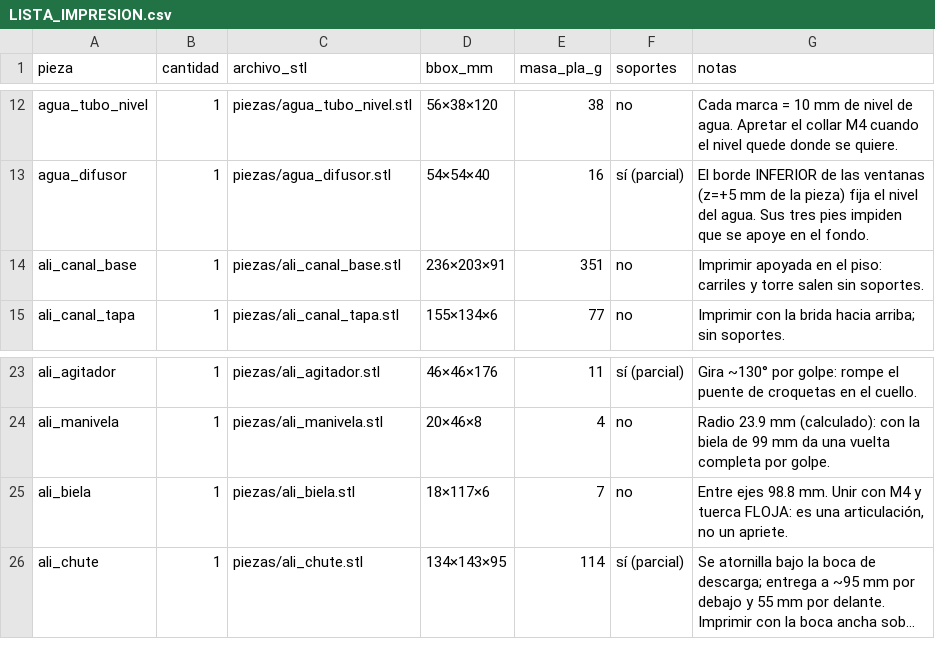
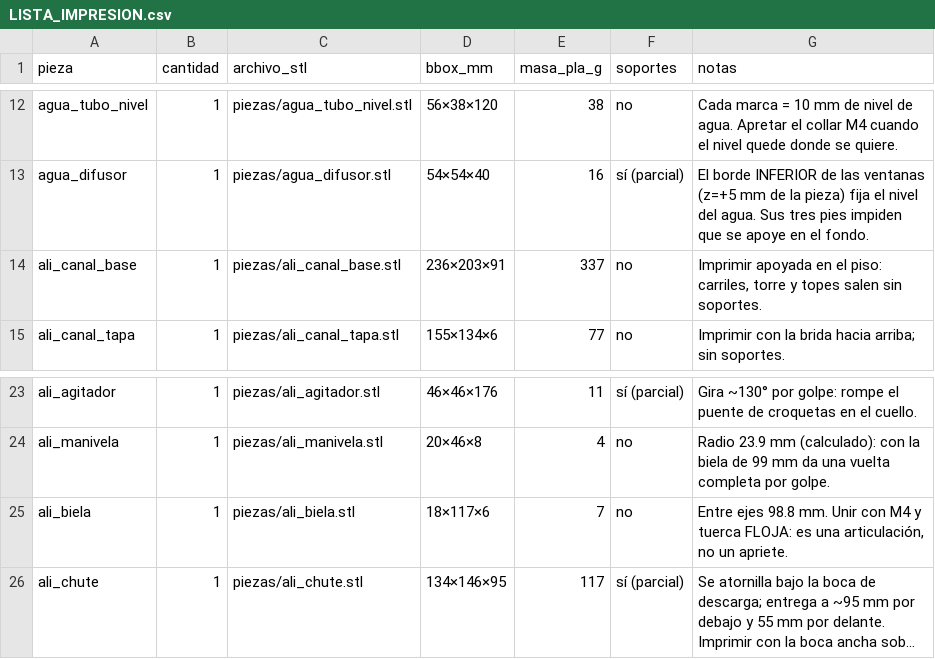
Before and after one commit to contrerassma-eng/3d-generator, a CSV file: projects/YT0101-dispensador-canino/out/LISTA_IMPRESION.csv, drawn as a sheet; only a part is shown, gaps mark what is left out; long unchanged cells end in …; the diff names each change by its address in the sheet, - before the commit and + after, or states it on an @@ line.

```diff
--- a/projects/YT0101-dispensador-canino/out/LISTA_IMPRESION.csv
+++ b/projects/YT0101-dispensador-canino/out/LISTA_IMPRESION.csv
-E14 (masa_pla_g): 351
+E14 (masa_pla_g): 337
-G14 (notas): …el piso: carriles y torre salen sin…
+G14 (notas): …el piso: carriles, torre y topes salen sin…
-D26 (bbox_mm): 134×143×95
+D26 (bbox_mm): 134×146×95
-E26 (masa_pla_g): 114
+E26 (masa_pla_g): 117
```
Also changed, not shown: 32 other files.
